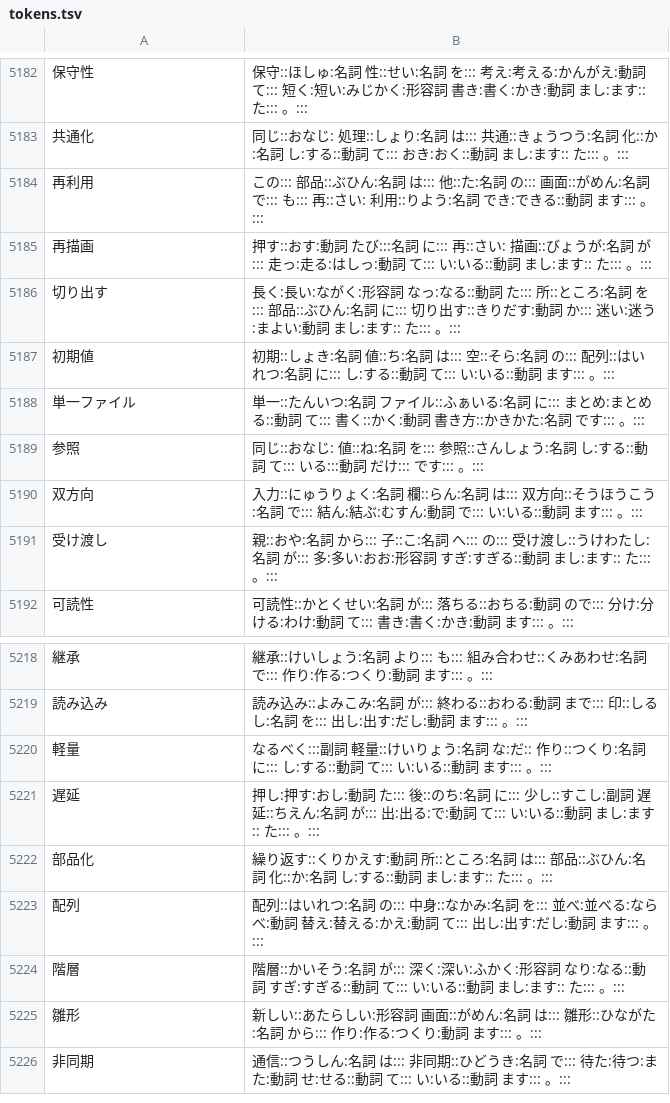
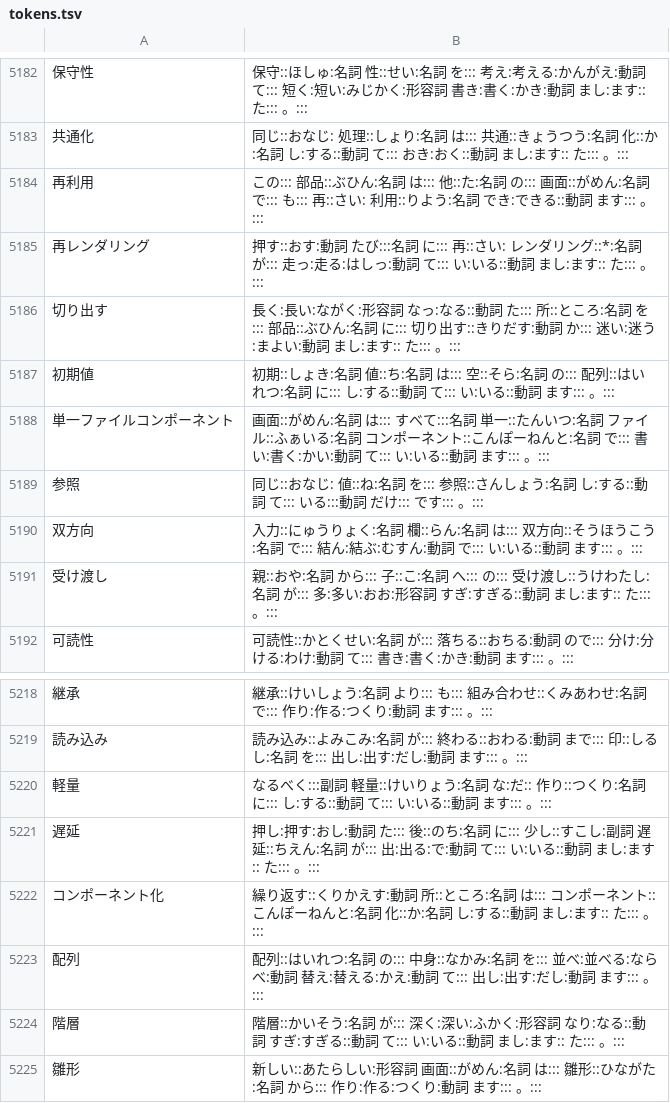
Before and after one commit to park-jeong-jin/NihongoMasu, a TSV file: app/src/main/resources/tokens.tsv, drawn as a sheet; only a part is shown, gaps mark what is left out; the shorter side is filled out with more unchanged rows.

```diff
--- a/app/src/main/resources/tokens.tsv
+++ b/app/src/main/resources/tokens.tsv
@@ -5184,6 +5184,6 @@
 再利用	この::: 部品::ぶひん:名詞 は::: 他::た:名詞 の::: 画面::がめん:名詞 で::: も::: 再::さい: 利用::りよう:名詞 でき:できる::動詞 ます::: 。:::
-再描画	押す::おす:動詞 たび:::名詞 に::: 再::さい: 描画::びょうが:名詞 が::: 走っ:走る:はしっ:動詞 て::: い:いる::動詞 まし:ます:: た::: 。:::
+再レンダリング	押す::おす:動詞 たび:::名詞 に::: 再::さい: レンダリング::*:名詞 が::: 走っ:走る:はしっ:動詞 て::: い:いる::動詞 まし:ます:: た::: 。:::
 切り出す	長く:長い:ながく:形容詞 なっ:なる::動詞 た::: 所::ところ:名詞 を::: 部品::ぶひん:名詞 に::: 切り出す::きりだす:動詞 か::: 迷い:迷う:まよい:動詞 まし:ます:: た::: 。:::
 初期値	初期::しょき:名詞 値::ち:名詞 は::: 空::そら:名詞 の::: 配列::はいれつ:名詞 に::: し:する::動詞 て::: い:いる::動詞 ます::: 。:::
-単一ファイル	単一::たんいつ:名詞 ファイル::ふぁいる:名詞 に::: まとめ:まとめる::動詞 て::: 書く::かく:動詞 書き方::かきかた:名詞 です::: 。:::
+単一ファイルコンポーネント	画面::がめん:名詞 は::: すべて:::名詞 単一::たんいつ:名詞 ファイル::ふぁいる:名詞 コンポーネント::こんぽーねんと:名詞 で::: 書い:書く:かい:動詞 て::: い:いる::動詞 ます::: 。:::
 参照	同じ::おなじ: 値::ね:名詞 を::: 参照::さんしょう:名詞 し:する::動詞 て::: いる:::動詞 だけ::: です::: 。:::
@@ -5221,3 +5221,3 @@
 遅延	押し:押す:おし:動詞 た::: 後::のち:名詞 に::: 少し::すこし:副詞 遅延::ちえん:名詞 が::: 出:出る:で:動詞 て::: い:いる::動詞 まし:ます:: た::: 。:::
-部品化	繰り返す::くりかえす:動詞 所::ところ:名詞 は::: 部品::ぶひん:名詞 化::か:名詞 し:する::動詞 まし:ます:: た::: 。:::
+コンポーネント化	繰り返す::くりかえす:動詞 所::ところ:名詞 は::: コンポーネント::こんぽーねんと:名詞 化::か:名詞 し:する::動詞 まし:ます:: た::: 。:::
 配列	配列::はいれつ:名詞 の::: 中身::なかみ:名詞 を::: 並べ:並べる:ならべ:動詞 替え:替える:かえ:動詞 て::: 出し:出す:だし:動詞 ます::: 。:::
```
Also changed, not shown: app/src/main/resources/vocab.tsv, 1 other file.
